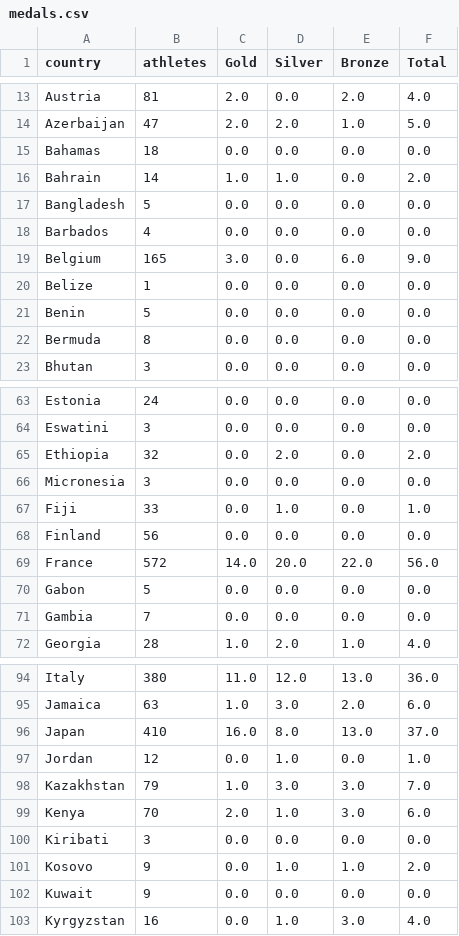
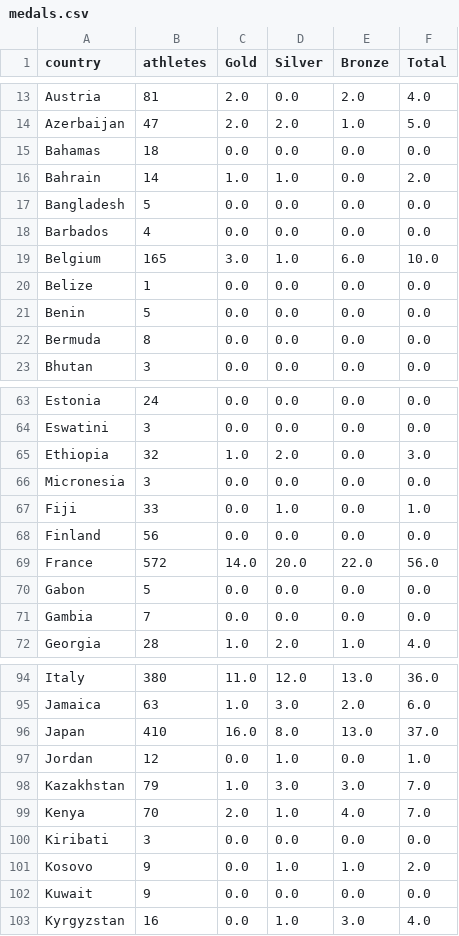
Before and after one commit to StefanWG/stefanwg.github.io, a CSV file: olympics/medals.csv, drawn as a sheet; only a part is shown, gaps mark what is left out.

Commit message:
Automated data fetch

```diff
--- a/olympics/medals.csv
+++ b/olympics/medals.csv
@@ -18,3 +18,3 @@ Bangladesh,5,0.0,0.0,0.0,0.0
 Barbados,4,0.0,0.0,0.0,0.0
-Belgium,165,3.0,0.0,6.0,9.0
+Belgium,165,3.0,1.0,6.0,10.0
 Belize,1,0.0,0.0,0.0,0.0
@@ -64,3 +64,3 @@ Estonia,24,0.0,0.0,0.0,0.0
 Eswatini,3,0.0,0.0,0.0,0.0
-Ethiopia,32,0.0,2.0,0.0,2.0
+Ethiopia,32,1.0,2.0,0.0,3.0
 Micronesia,3,0.0,0.0,0.0,0.0
@@ -98,3 +98,3 @@ Jordan,12,0.0,1.0,0.0,1.0
 Kazakhstan,79,1.0,3.0,3.0,7.0
-Kenya,70,2.0,1.0,3.0,6.0
+Kenya,70,2.0,1.0,4.0,7.0
 Kiribati,3,0.0,0.0,0.0,0.0
```
Also changed, not shown: 50 other files.
